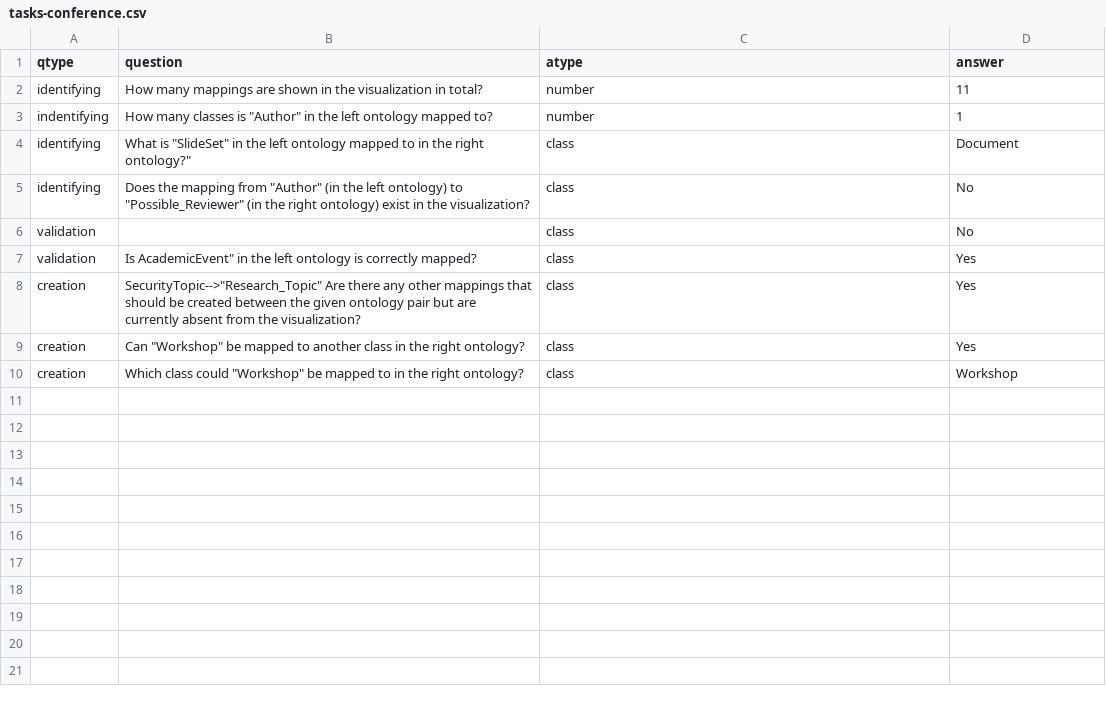
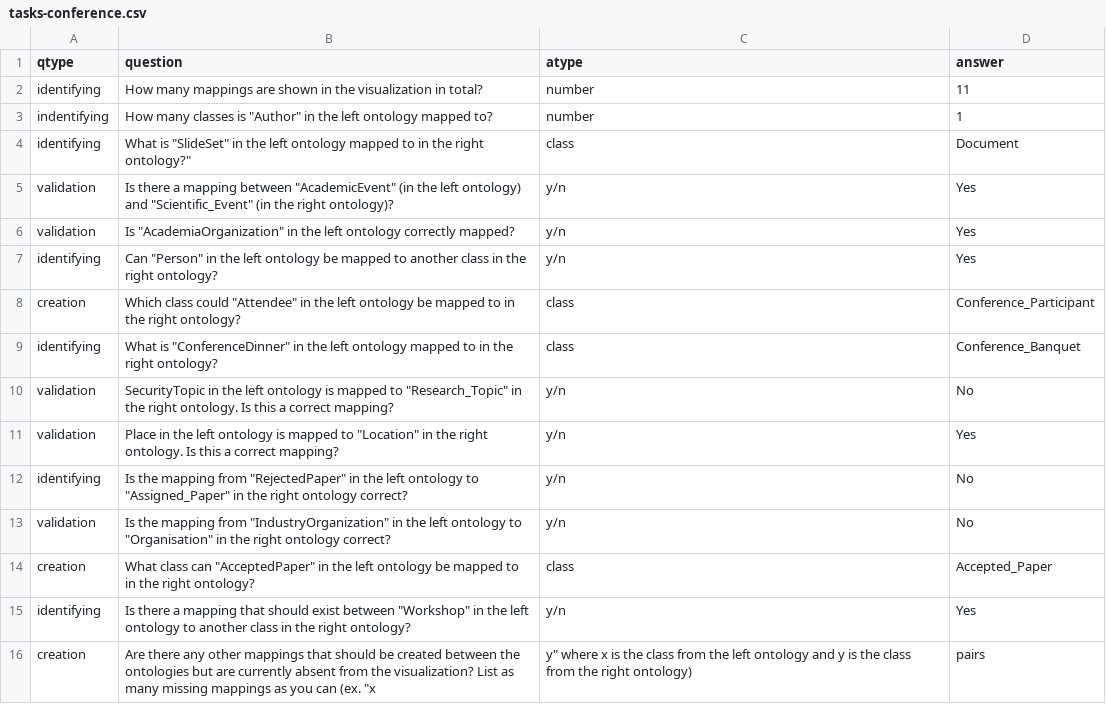
Before and after one commit to allisonaustin/ontomapvis, a CSV file: userstudy/tasks/tasks-conference.csv, drawn as a sheet.

```diff
--- a/userstudy/tasks/tasks-conference.csv
+++ b/userstudy/tasks/tasks-conference.csv
@@ -4,7 +4,13 @@ indentifying,How many classes is "Author" in the left ontology mapped to?,number
 identifying,What is "SlideSet" in the left ontology mapped to in the right ontology?",class,Document
-identifying,Does the mapping from "Author" (in the left ontology) to "Possible_Reviewer" (in the right ontology) exist in the visualization?,class,No
-validation,,class,No
-validation,"Is "AcademicEvent" in the left ontology is correctly mapped?,class,Yes
-creation,"SecurityTopic"-->"Research_Topic" Are there any other mappings that should be created between the given ontology pair but are currently absent from the visualization?,class,Yes
-creation,Can "Workshop" be mapped to another class in the right ontology?,class,Yes
-creation,Which class could "Workshop" be mapped to in the right ontology?,class,Workshop
+validation,Is there a mapping between "AcademicEvent" (in the left ontology) and "Scientific_Event" (in the right ontology)?,y/n,Yes
+validation,Is "AcademiaOrganization" in the left ontology correctly mapped?,y/n,Yes
+identifying,Can "Person" in the left ontology be mapped to another class in the right ontology?,y/n,Yes
+creation,Which class could "Attendee" in the left ontology be mapped to in the right ontology?,class,Conference_Participant
+identifying,What is "ConferenceDinner" in the left ontology mapped to in the right ontology?,class,Conference_Banquet
+validation,"SecurityTopic" in the left ontology is mapped to "Research_Topic" in the right ontology. Is this a correct mapping?,y/n,No
+validation,"Place" in the left ontology is mapped to "Location" in the right ontology. Is this a correct mapping?,y/n,Yes
+identifying,Is the mapping from "RejectedPaper" in the left ontology to "Assigned_Paper" in the right ontology correct?,y/n,No
+validation,Is the mapping from "IndustryOrganization" in the left ontology to "Organisation" in the right ontology correct?,y/n,No
+creation,What class can "AcceptedPaper" in the left ontology be mapped to in the right ontology?,class,Accepted_Paper
+identifying,Is there a mapping that should exist between "Workshop" in the left ontology to another class in the right ontology?,y/n,Yes
+creation,Are there any other mappings that should be created between the ontologies but are currently absent from the visualization? List as many missing mappings as you can (ex. "x,y" where x is the class from the left ontology and y is the class from the right ontology),pairs
```
Also changed, not shown: userstudy/tasks/tasks-anatomy.csv, userstudy/tasks/tasks_structure.csv, 2 other files.
